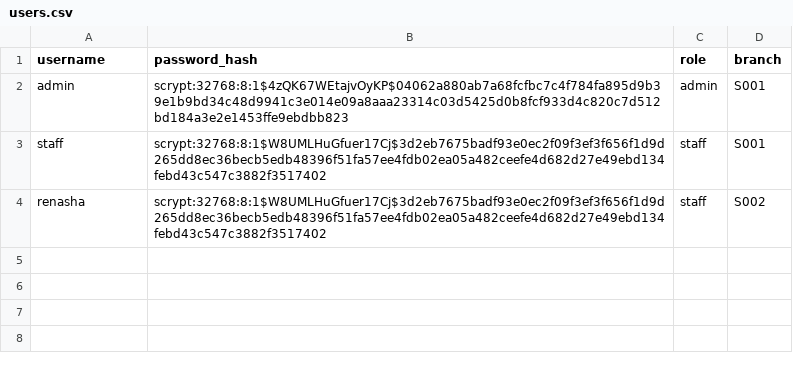
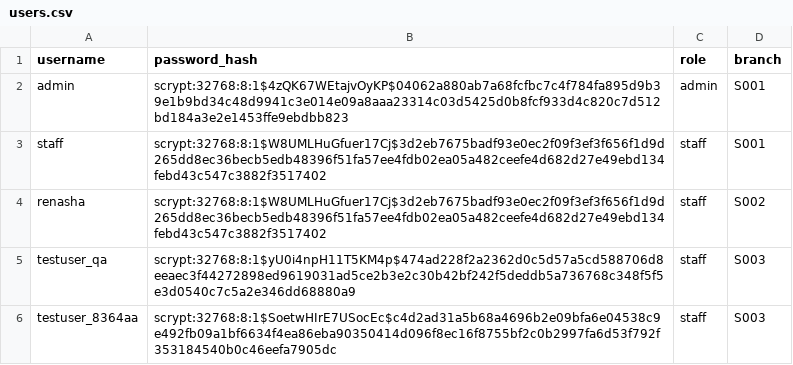
Before and after one commit to renashadahal/makeupsalesprediction, a CSV file: users.csv, drawn as a sheet.

```diff
--- a/users.csv
+++ b/users.csv
@@ -4 +4,3 @@ staff,scrypt:32768:8:1$W8UMLHuGfuer17Cj$3d2eb7675badf93e0ec2f09f3ef3f656f1d9d265
 renasha,scrypt:32768:8:1$W8UMLHuGfuer17Cj$3d2eb7675badf93e0ec2f09f3ef3f656f1d9d265dd8ec36becb5edb48396f51fa57ee4fdb02ea05a482ceefe4d682d27e49ebd134febd43c547c3882f3517402,staff,S002
+testuser_qa,scrypt:32768:8:1$yU0i4npH11T5KM4p$474ad228f2a2362d0c5d57a5cd588706d8eeaec3f44272898ed9619031ad5ce2b3e2c30b42bf242f5deddb5a736768c348f5f5e3d0540c7c5a2e346dd68880a9,staff,S003
+testuser_8364aa,scrypt:32768:8:1$SoetwHIrE7USocEc$c4d2ad31a5b68a4696b2e09bfa6e04538c9e492fb09a1bf6634f4ea86eba90350414d096f8ec16f8755bf2c0b2997fa6d53f792f353184540b0c46eefa7905dc,staff,S003
```
Also changed, not shown: data/inventory.csv, data/sales_history.csv, 3 other files.
